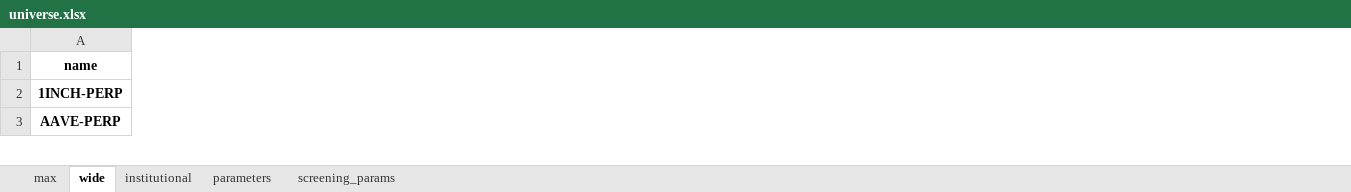
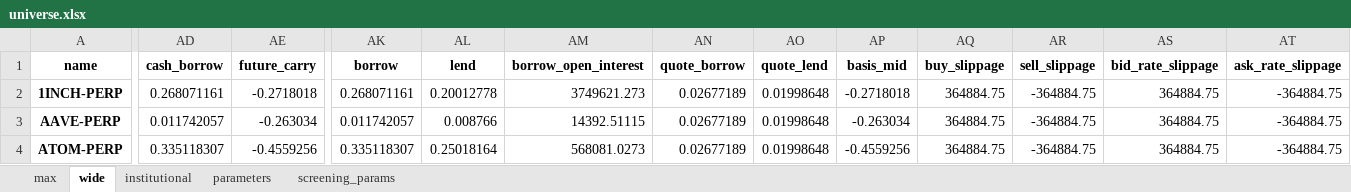
Before and after one commit to hhchhchhchhc/DynamicHedgeBacktest, an Excel workbook: DerivativeArbitrage/Runtime/configs/universe.xlsx, sheet wide, drawn as a sheet; only a part is shown, gaps mark what is left out; values as stored, in another font and other column widths than the file's, no borders; rows hold the shown columns only; the diff covers the shown part only; the diff names each change by its address in the sheet, - before the commit and + after, or states it on an @@ line.

```diff
--- a/DerivativeArbitrage/Runtime/configs/universe.xlsx (sheet wide)
+++ b/DerivativeArbitrage/Runtime/configs/universe.xlsx (sheet wide)
+column AD (cash_borrow), rows 2-3: 0.268071161 | 0.011742057
+column AE (future_carry), rows 2-3: -0.2718018 | -0.263034
+column AK (borrow), rows 2-3: 0.268071161 | 0.011742057
+column AL (lend), rows 2-3: 0.20012778 | 0.008766
+column AM (borrow_open_interest), rows 2-3: 3749621.273 | 14392.51115
+column AN (quote_borrow), rows 2-3: 0.02677189 | 0.02677189
+column AO (quote_lend), rows 2-3: 0.01998648 | 0.01998648
+column AP (basis_mid), rows 2-3: -0.2718018 | -0.263034
+column AQ (buy_slippage), rows 2-3: 364884.75 | 364884.75
+column AR (sell_slippage), rows 2-3: -364884.75 | -364884.75
+column AS (bid_rate_slippage), rows 2-3: 364884.75 | 364884.75
+column AT (ask_rate_slippage), rows 2-3: -364884.75 | -364884.75
+row 4: ATOM-PERP | 0.335118307 | -0.4559256 | 0.335118307 | 0.25018164 | 568081.0273 | 0.02677189 | 0.01998648 | -0.4559256 | 364884.75 | -364884.75 | 364884.75 | -364884.75
```
Also changed, not shown: 2 added rows, 17 removed rows, 6 added columns, 2 removed columns and 396 edited cells elsewhere in this sheet, sheet max, sheet institutional, sheet parameters, 4 other files.
